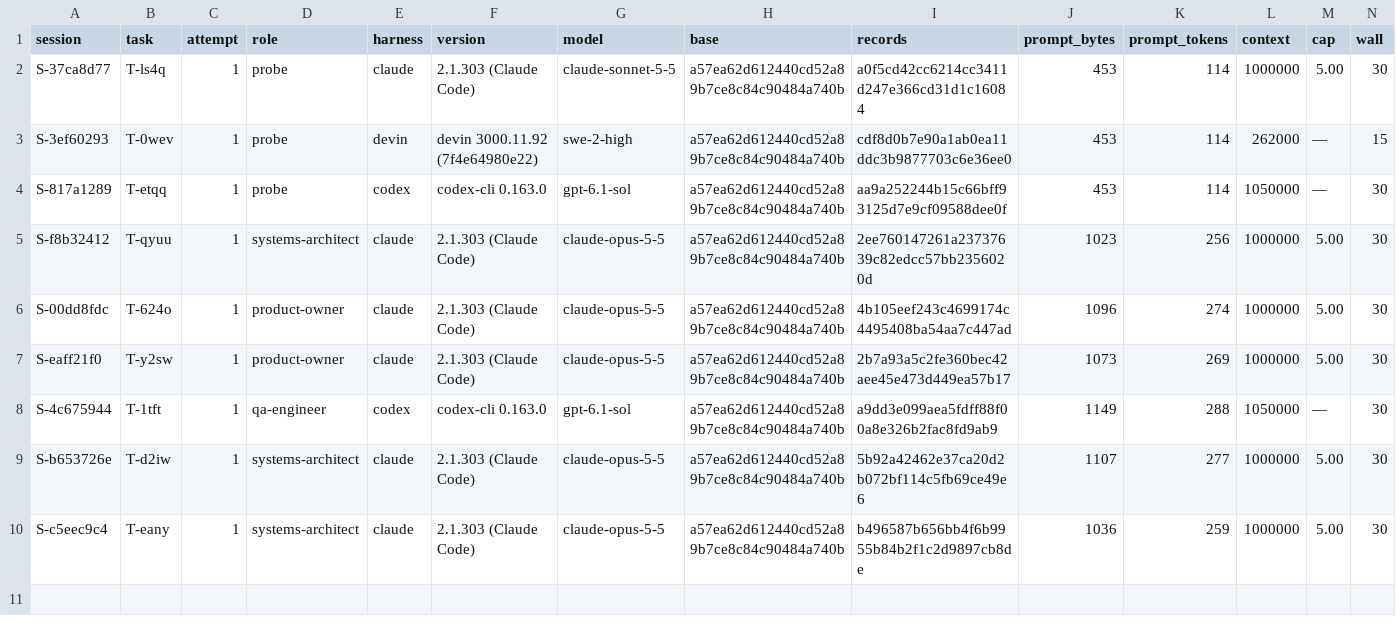
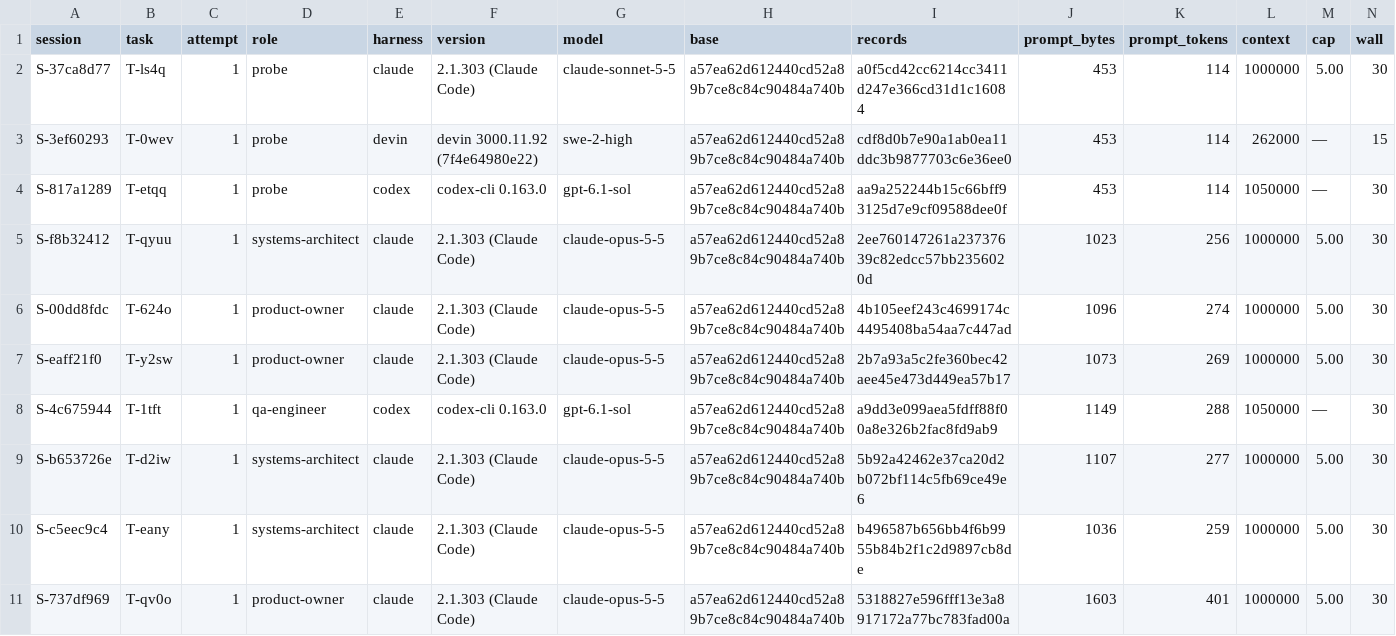
Before and after one commit to pharzam/layup-uat-m2e, a TSV file: sessions.tsv, drawn as a sheet; only a part is shown; rows hold the shown columns only; the diff names each change by its address in the sheet, - before the commit and + after, or states it on an @@ line.

```diff
--- a/sessions.tsv
+++ b/sessions.tsv
+row 11: S-737df969 | T-qv0o | 1 | product-owner | claude | 2.1.303 (Claude Code) | claude-opus-5-5 | a57ea62d612440cd52a89b7ce8c84c90484a740b | 5318827e596fff13e3a8917172a77bc783fad00a | 1603 | 401 | 1000000 | 5.00 | 30
```
